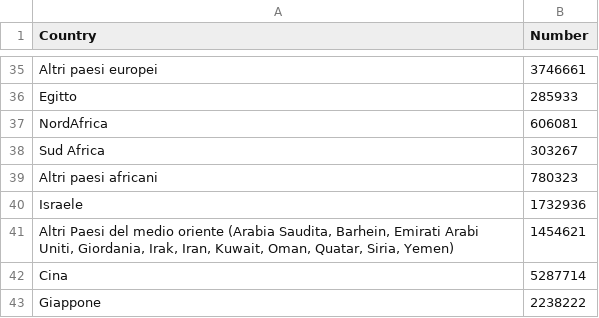
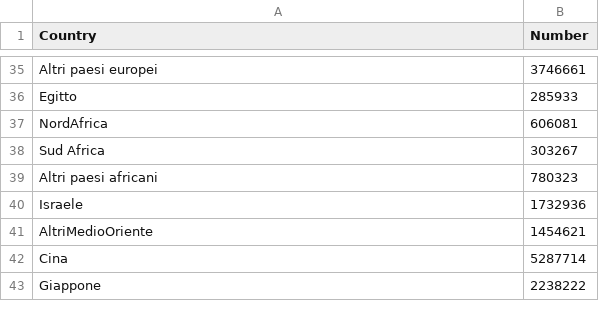
Before and after one commit to unimi-dse/a903d60e, a CSV file: R/Data.csv, drawn as a sheet; only a part is shown, gaps mark what is left out.

Commit message:
Update Data.csv

```diff
--- a/R/Data.csv
+++ b/R/Data.csv
@@ -40,3 +40,3 @@ Altri paesi africani;780323
 Israele;1732936
-Altri Paesi del medio oriente (Arabia Saudita, Barhein, Emirati Arabi Uniti, Giordania, Irak, Iran, Kuwait, Oman, Quatar, Siria, Yemen);1454621
+AltriMedioOriente;1454621
 Cina;5287714
```
